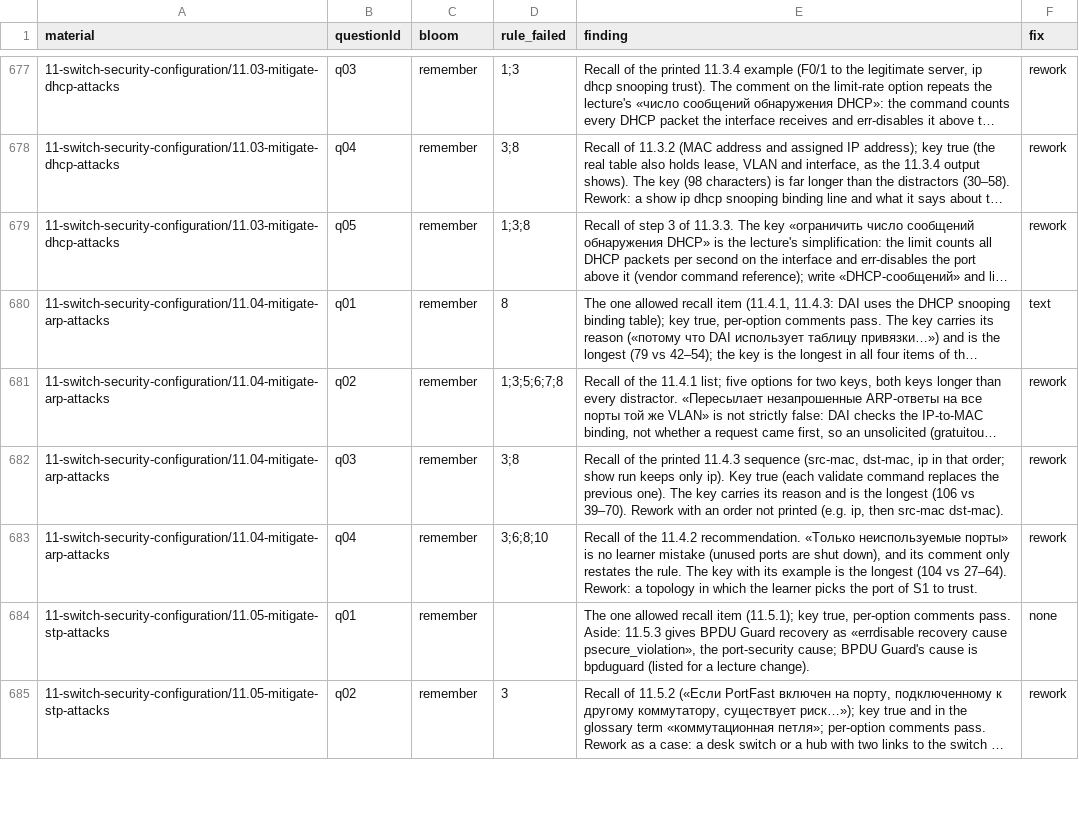
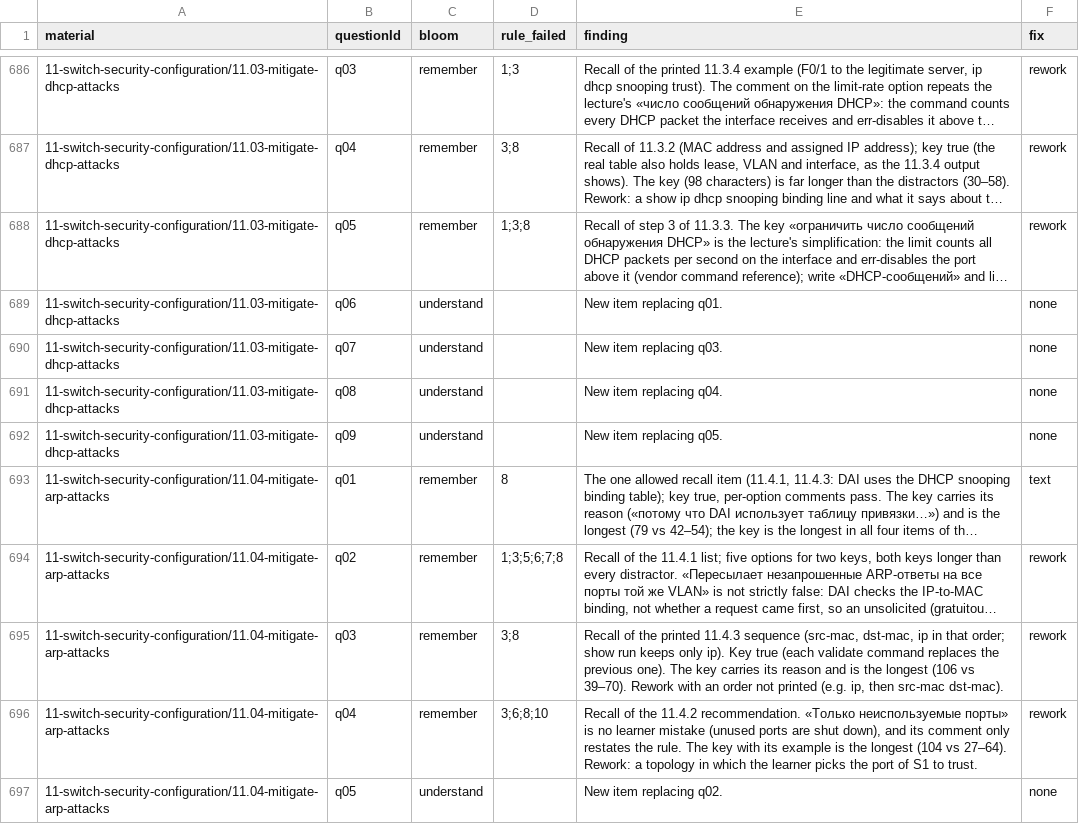
Before and after one commit to nsalab-tmn/learn-ccna2, a CSV file: audit/question-audit.csv, drawn as a sheet; only a part is shown, gaps mark what is left out; the shorter side is filled out with more unchanged rows; long unchanged cells end in …; the diff covers the shown part only; the diff names each change by its address in the sheet, - before the commit and + after, or states it on an @@ line.

```diff
--- a/audit/question-audit.csv
+++ b/audit/question-audit.csv
+row 689: 11-switch-security-configuration/11.03-mitigate-dhcp-attacks | q06 | understand |  | New item replacing q01. | none
+row 690: 11-switch-security-configuration/11.03-mitigate-dhcp-attacks | q07 | understand |  | New item replacing q03. | none
+row 691: 11-switch-security-configuration/11.03-mitigate-dhcp-attacks | q08 | understand |  | New item replacing q04. | none
+row 692: 11-switch-security-configuration/11.03-mitigate-dhcp-attacks | q09 | understand |  | New item replacing q05. | none
+row 697: 11-switch-security-configuration/11.04-mitigate-arp-attacks | q05 | understand |  | New item replacing q02. | none
```
Also changed, not shown: 16 added rows elsewhere in this file, 6 other files.
